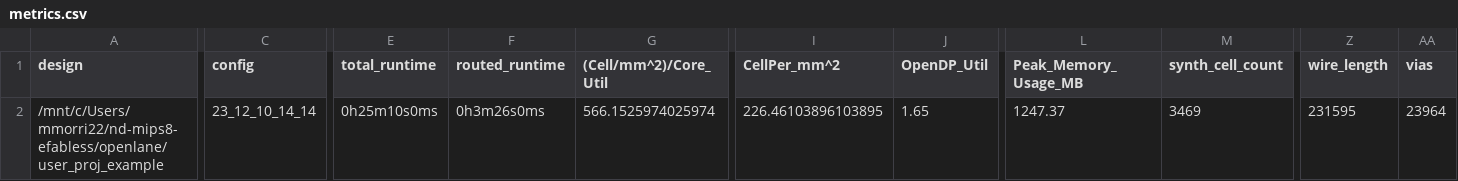
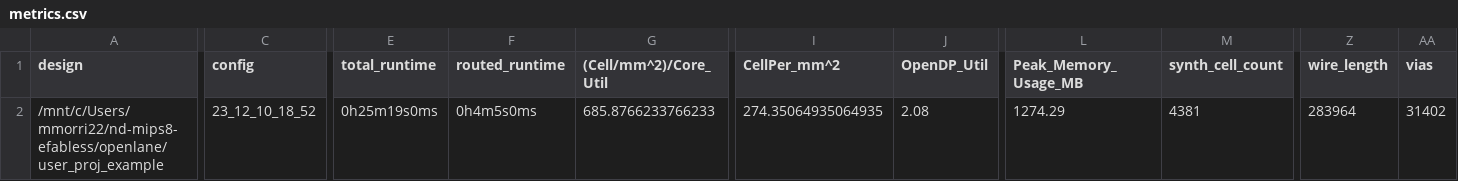
Before and after one commit to mmorri22/nd-mips8-efabless, a CSV file: signoff/user_proj_example/metrics.csv, drawn as a sheet; only a part is shown, gaps mark what is left out; the diff covers the shown part only; the diff names each change by its address in the sheet, - before the commit and + after, or states it on an @@ line.

```diff
--- a/signoff/user_proj_example/metrics.csv
+++ b/signoff/user_proj_example/metrics.csv
-C2 (config): 23_12_10_14_14
+C2 (config): 23_12_10_18_52
-E2 (total_runtime): 0h25m10s0ms
+E2 (total_runtime): 0h25m19s0ms
-F2 (routed_runtime): 0h3m26s0ms
+F2 (routed_runtime): 0h4m5s0ms
-G2 ((Cell/mm^2)/Core_Util): 566.1525974025974
+G2 ((Cell/mm^2)/Core_Util): 685.8766233766233
-I2 (CellPer_mm^2): 226.46103896103895
+I2 (CellPer_mm^2): 274.35064935064935
-J2 (OpenDP_Util): 1.65
+J2 (OpenDP_Util): 2.08
-L2 (Peak_Memory_Usage_MB): 1247.37
+L2 (Peak_Memory_Usage_MB): 1274.29
-M2 (synth_cell_count): 3469
+M2 (synth_cell_count): 4381
-Z2 (wire_length): 231595
+Z2 (wire_length): 283964
-AA2 (vias): 23964
+AA2 (vias): 31402
```
Also changed, not shown: 25 edited cells elsewhere in this file, signoff/user_project_wrapper/metrics.csv, 35 other files.
